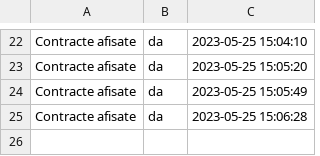
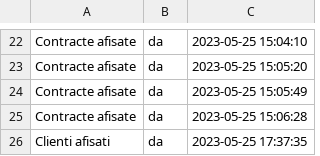
Before and after one commit to flaviiG/kindergarten, a CSV file: logs.csv, drawn as a sheet; only a part is shown, gaps mark what is left out; the diff names each change by its address in the sheet, - before the commit and + after, or states it on an @@ line.

```diff
--- a/logs.csv
+++ b/logs.csv
+row 26: Clienti afisati | da | 2023-05-25 17:37:35
```
Also changed, not shown: 4 other files.
